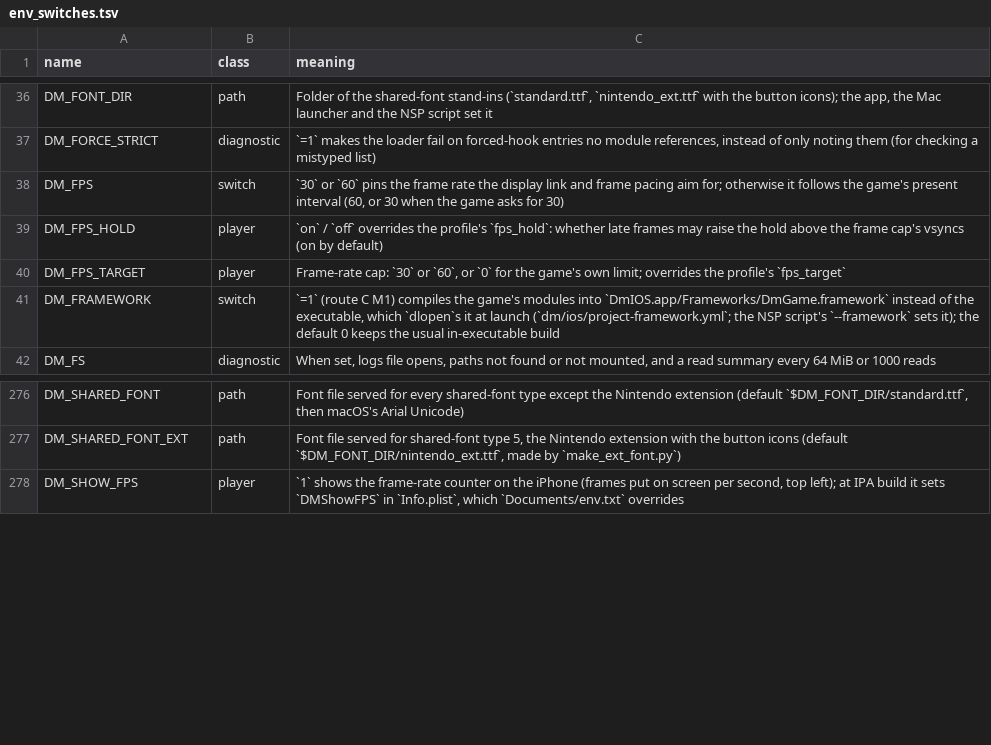
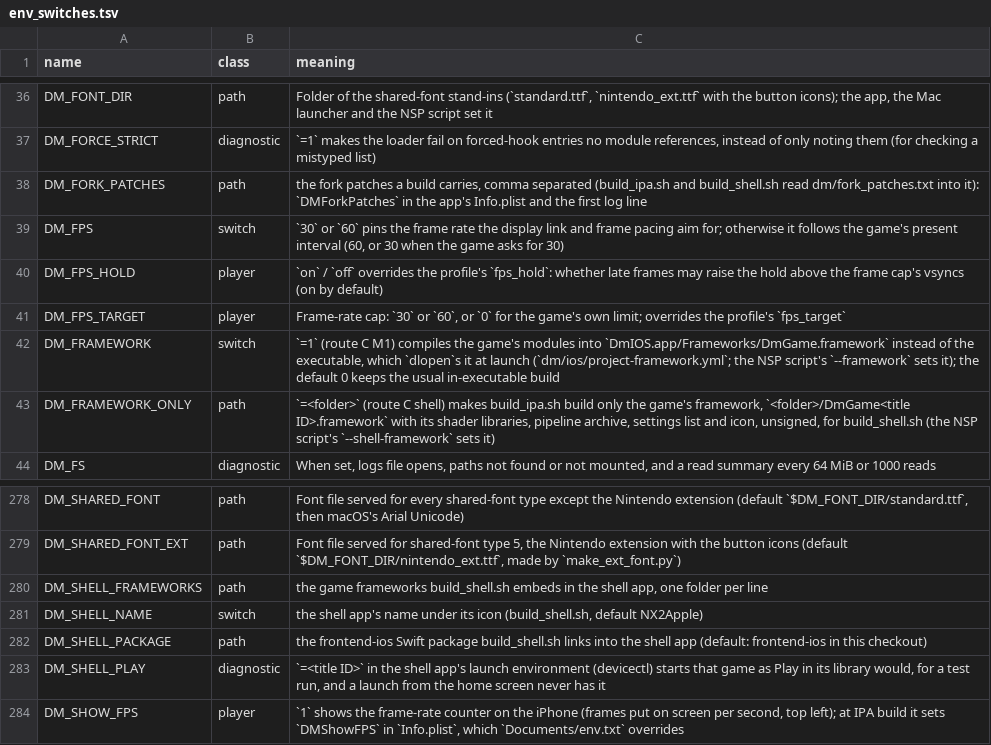
Before and after one commit to iheb69nachet/NX2Apple, a TSV file: docs/env_switches.tsv, drawn as a sheet; only a part is shown, gaps mark what is left out; the diff names each change by its address in the sheet, - before the commit and + after, or states it on an @@ line.

Commit message:
Docs: the shell's switches in the env switch table

```diff
--- a/docs/env_switches.tsv
+++ b/docs/env_switches.tsv
+row 38: DM_FORK_PATCHES | path | the fork patches a build carries, comma separated (build_ipa.sh and build_shell.sh read dm/fork_patches.txt into it): `DMForkPatches` in the app's Info.plist and the first log line
+row 43: DM_FRAMEWORK_ONLY | path | `=<folder>` (route C shell) makes build_ipa.sh build only the game's framework, `<folder>/DmGame<title ID>.framework` with its shader libraries, pipeline archive, settings list and icon, unsigned, for build_shell.sh (the NSP script's `--shell-framework` sets it)
+row 280: DM_SHELL_FRAMEWORKS | path | the game frameworks build_shell.sh embeds in the shell app, one folder per line
+row 281: DM_SHELL_NAME | switch | the shell app's name under its icon (build_shell.sh, default NX2Apple)
+row 282: DM_SHELL_PACKAGE | path | the frontend-ios Swift package build_shell.sh links into the shell app (default: frontend-ios in this checkout)
+row 283: DM_SHELL_PLAY | diagnostic | `=<title ID>` in the shell app's launch environment (devicectl) starts that game as Play in its library would, for a test run, and a launch from the home screen never has it
```
Also changed, not shown: 1 other file.
